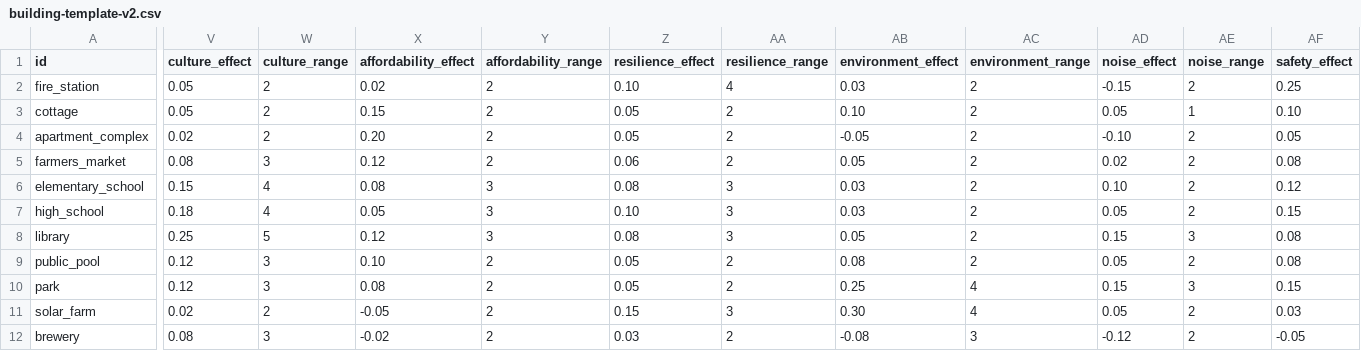
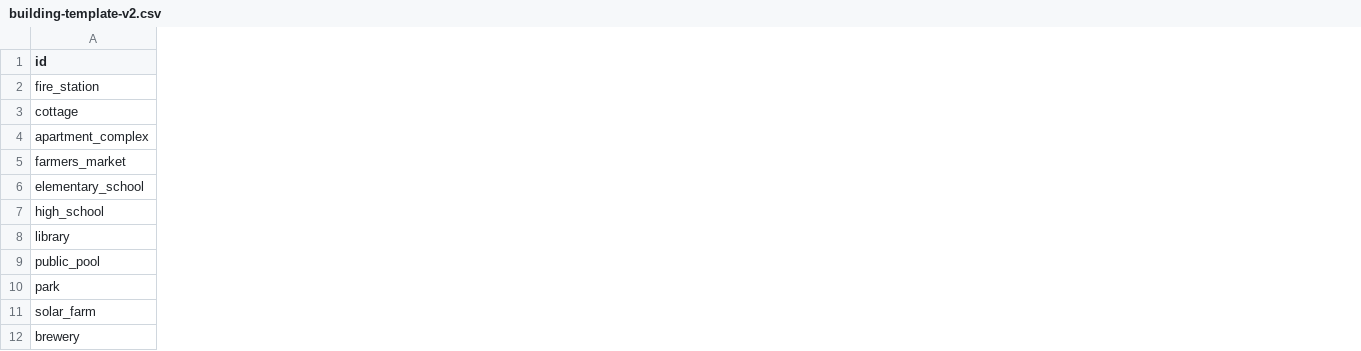
Before and after one commit to whatifwestudios/the-commons, a CSV file: building-template-v2.csv, drawn as a sheet; only a part is shown, gaps mark what is left out; removed rows and columns are numbered as before the commit, all else as after; the diff covers the shown part only; the diff names each change by its address in the sheet, - before the commit and + after, or states it on an @@ line.

```diff
--- a/building-template-v2.csv
+++ b/building-template-v2.csv
-column V (culture_effect), rows 2-12: 0.05 | 0.05 | 0.02 | 0.08 | 0.15 | 0.18 | 0.25 | 0.12 | 0.12 | 0.02 | 0.08
-column W (culture_range), rows 2-12: 2 | 2 | 2 | 3 | 4 | 4 | 5 | 3 | 3 | 2 | 3
-column X (affordability_effect), rows 2-12: 0.02 | 0.15 | 0.20 | 0.12 | 0.08 | 0.05 | 0.12 | 0.10 | 0.08 | -0.05 | -0.02
-column Y (affordability_range), rows 2-12: 2 | 2 | 2 | 2 | 3 | 3 | 3 | 2 | 2 | 2 | 2
-column Z (resilience_effect), rows 2-12: 0.10 | 0.05 | 0.05 | 0.06 | 0.08 | 0.10 | 0.08 | 0.05 | 0.05 | 0.15 | 0.03
-column AA (resilience_range), rows 2-12: 4 | 2 | 2 | 2 | 3 | 3 | 3 | 2 | 2 | 3 | 2
-column AB (environment_effect), rows 2-12: 0.03 | 0.10 | -0.05 | 0.05 | 0.03 | 0.03 | 0.05 | 0.08 | 0.25 | 0.30 | -0.08
-column AC (environment_range), rows 2-12: 2 | 2 | 2 | 2 | 2 | 2 | 2 | 2 | 4 | 4 | 3
-column AD (noise_effect), rows 2-12: -0.15 | 0.05 | -0.10 | 0.02 | 0.10 | 0.05 | 0.15 | 0.05 | 0.15 | 0.05 | -0.12
-column AE (noise_range), rows 2-12: 2 | 1 | 2 | 2 | 2 | 2 | 3 | 2 | 3 | 2 | 2
-column AF (safety_effect), rows 2-12: 0.25 | 0.10 | 0.05 | 0.08 | 0.12 | 0.15 | 0.08 | 0.08 | 0.15 | 0.03 | -0.05
```
Also changed, not shown: 6 added columns, 2 removed columns and 17 edited cells elsewhere in this file, 21 other files.
